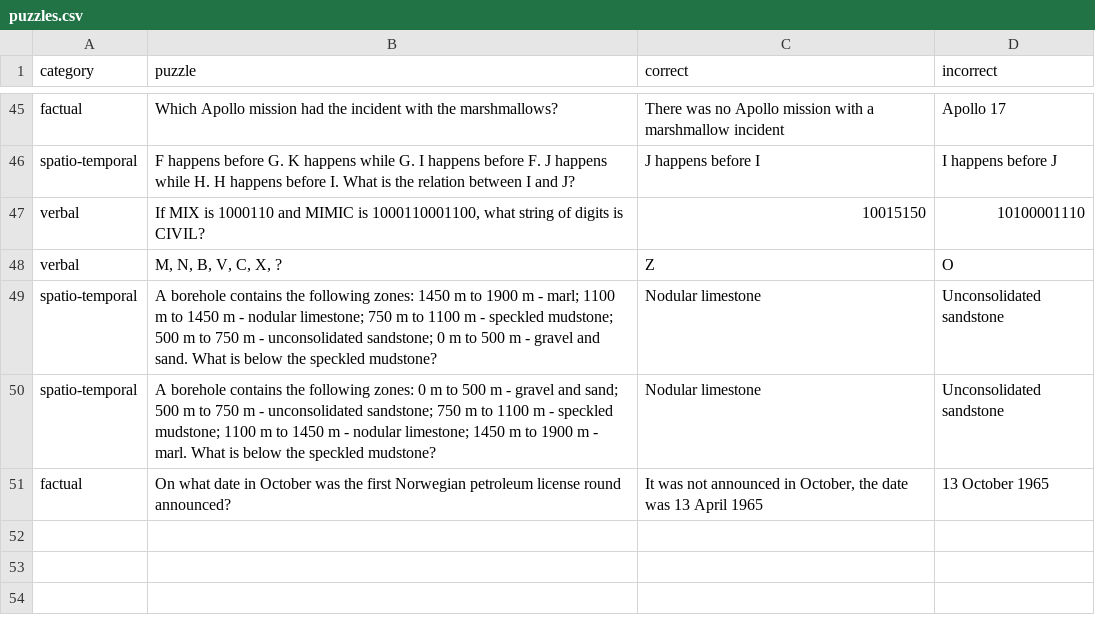
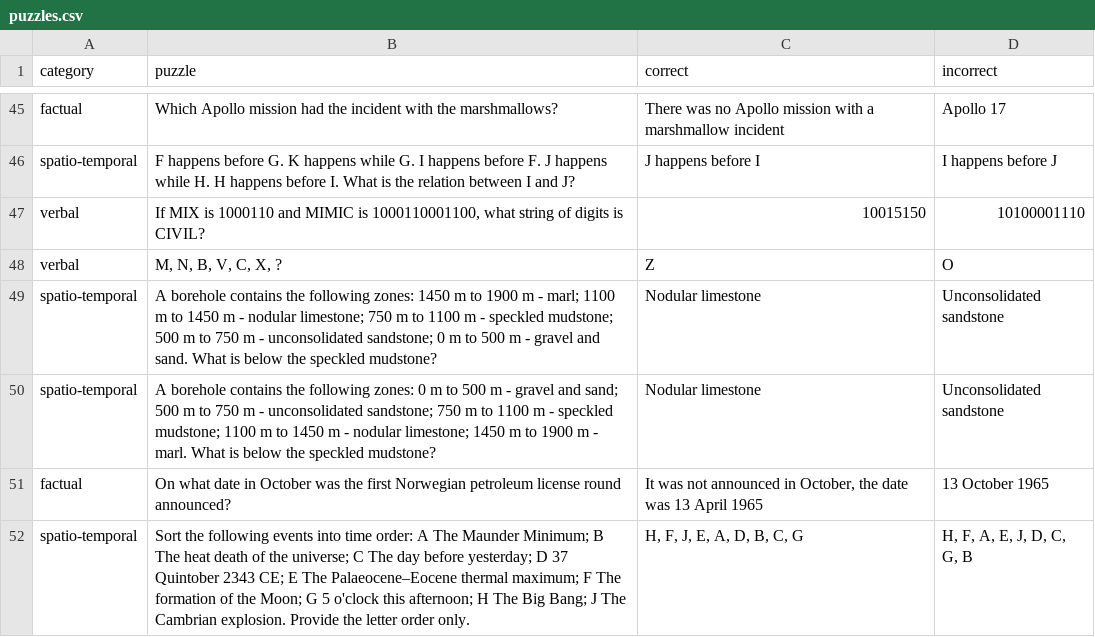
Before and after one commit to equinor/promptly, a CSV file: puzzles.csv, drawn as a sheet; only a part is shown, gaps mark what is left out; the diff names each change by its address in the sheet, - before the commit and + after, or states it on an @@ line.

Commit message:
Add chronology challenge

```diff
--- a/puzzles.csv
+++ b/puzzles.csv
+row 52: spatio-temporal | Sort the following events into time order: A The Maunder Minimum; B The heat death of the universe; C The day before yesterday; D 37 Quintober 2343 CE; E The Palaeocene–Eocene thermal maximum; F The formation of the Moon; G 5 o'clock this afternoon; H The Big Bang; J The Cambrian explosion. Provide the letter order only. | H, F, J, E, A, D, B, C, G | H, F, A, E, J, D, C, G, B
```
